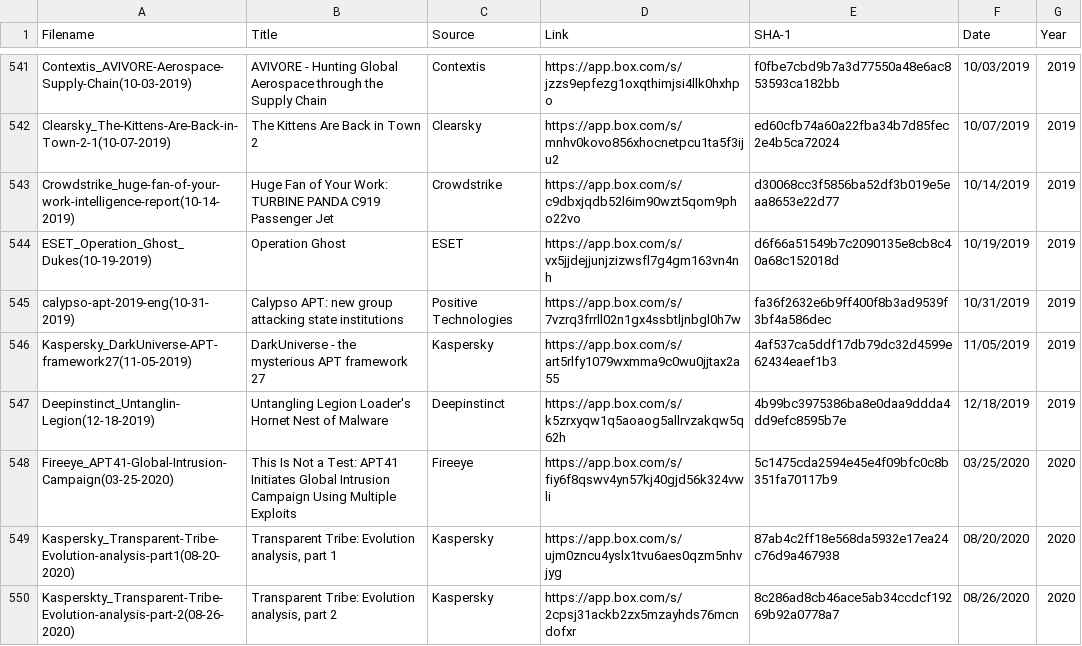
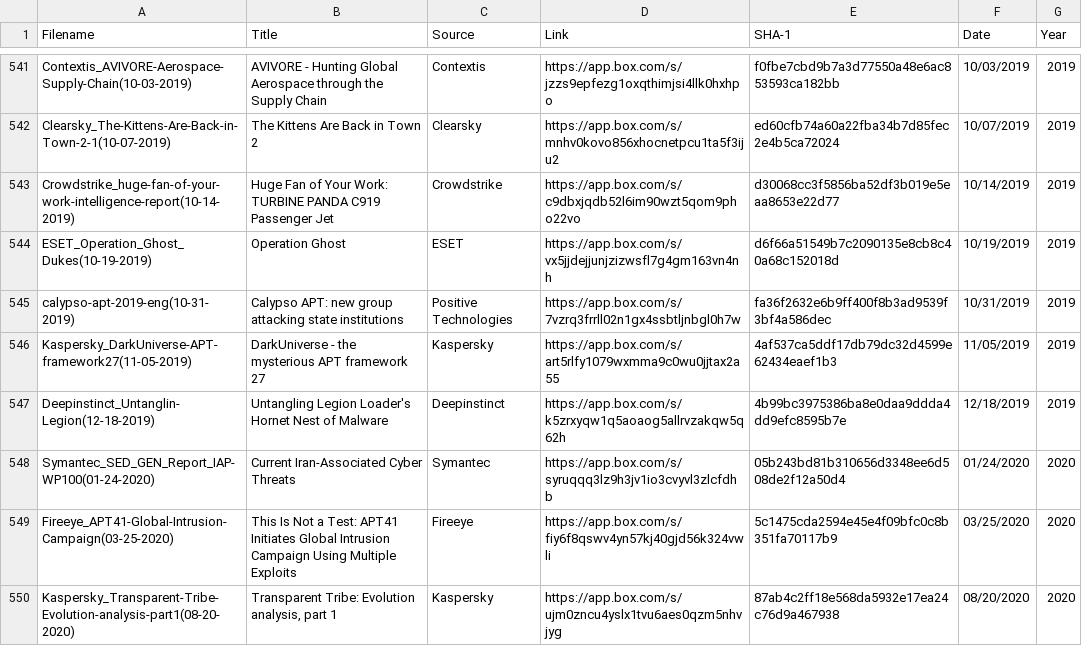
Before and after one commit to aptnotes/data, a CSV file: APTnotes.csv, drawn as a sheet; only a part is shown, gaps mark what is left out; the shorter side is filled out with more unchanged rows.

Commit message:
Add 2020 report from Symantec about Iran

```diff
--- a/APTnotes.csv
+++ b/APTnotes.csv
@@ -547,2 +547,3 @@ Kaspersky_DarkUniverse-APT-framework27(11-05-2019),DarkUniverse - the mysterious
 Deepinstinct_Untanglin-Legion(12-18-2019),Untangling Legion Loader's Hornet Nest of Malware,Deepinstinct,https://app.box.com/s/k5zrxyqw1q5aoaog5allrvzakqw5q62h,4b99bc3975386ba8e0daa9ddda4dd9efc8595b7e,12/18/2019,2019
+Symantec_SED_GEN_Report_IAP-WP100(01-24-2020),Current Iran-Associated Cyber Threats,Symantec,https://app.box.com/s/syruqqq3lz9h3jv1io3cvyvl3zlcfdhb,05b243bd81b310656d3348ee6d508de2f12a50d4,01/24/2020,2020
 Fireeye_APT41-Global-Intrusion-Campaign(03-25-2020),This Is Not a Test: APT41 Initiates Global Intrusion Campaign Using Multiple Exploits,Fireeye,https://app.box.com/s/fiy6f8qswv4yn57kj40gjd56k324vwli,5c1475cda2594e45e4f09bfc0c8b351fa70117b9,03/25/2020,2020
```
Also changed, not shown: 1 other file.
